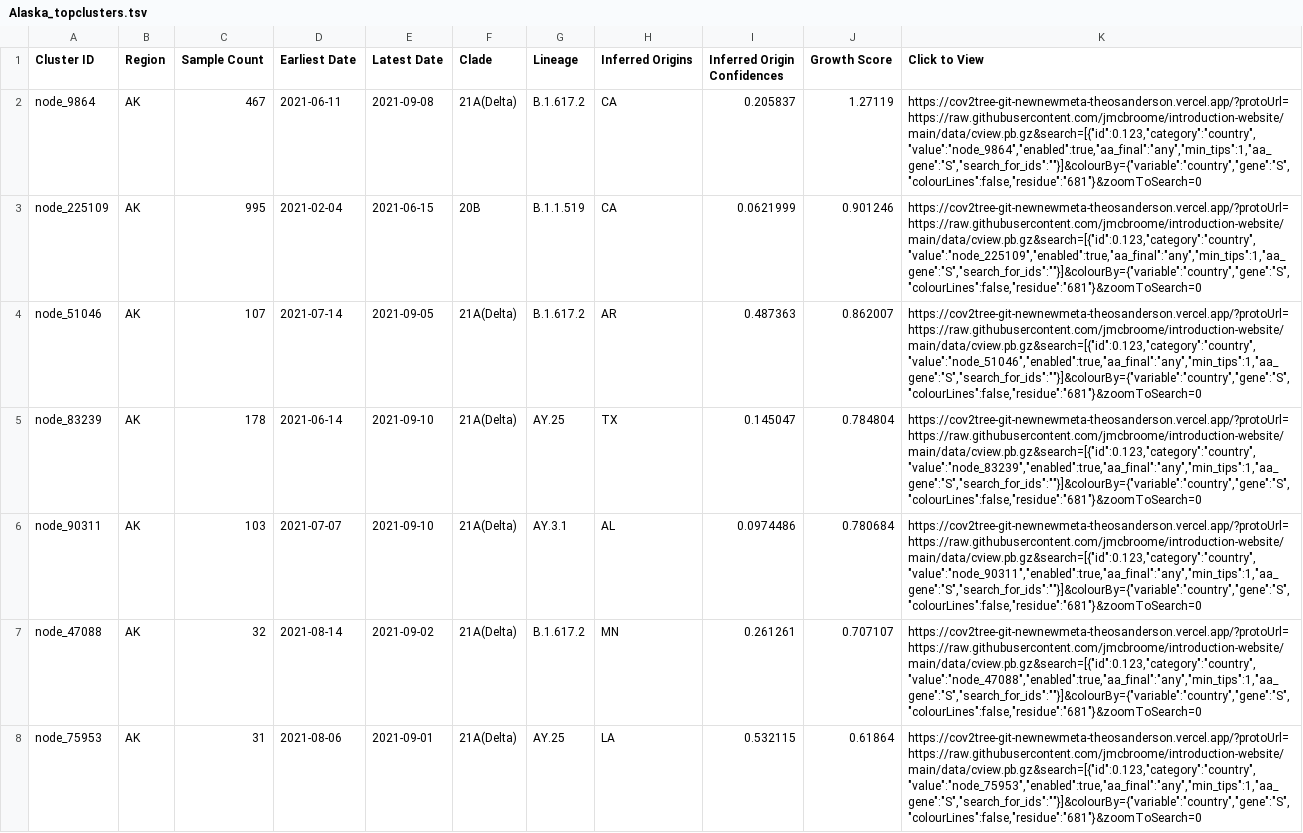
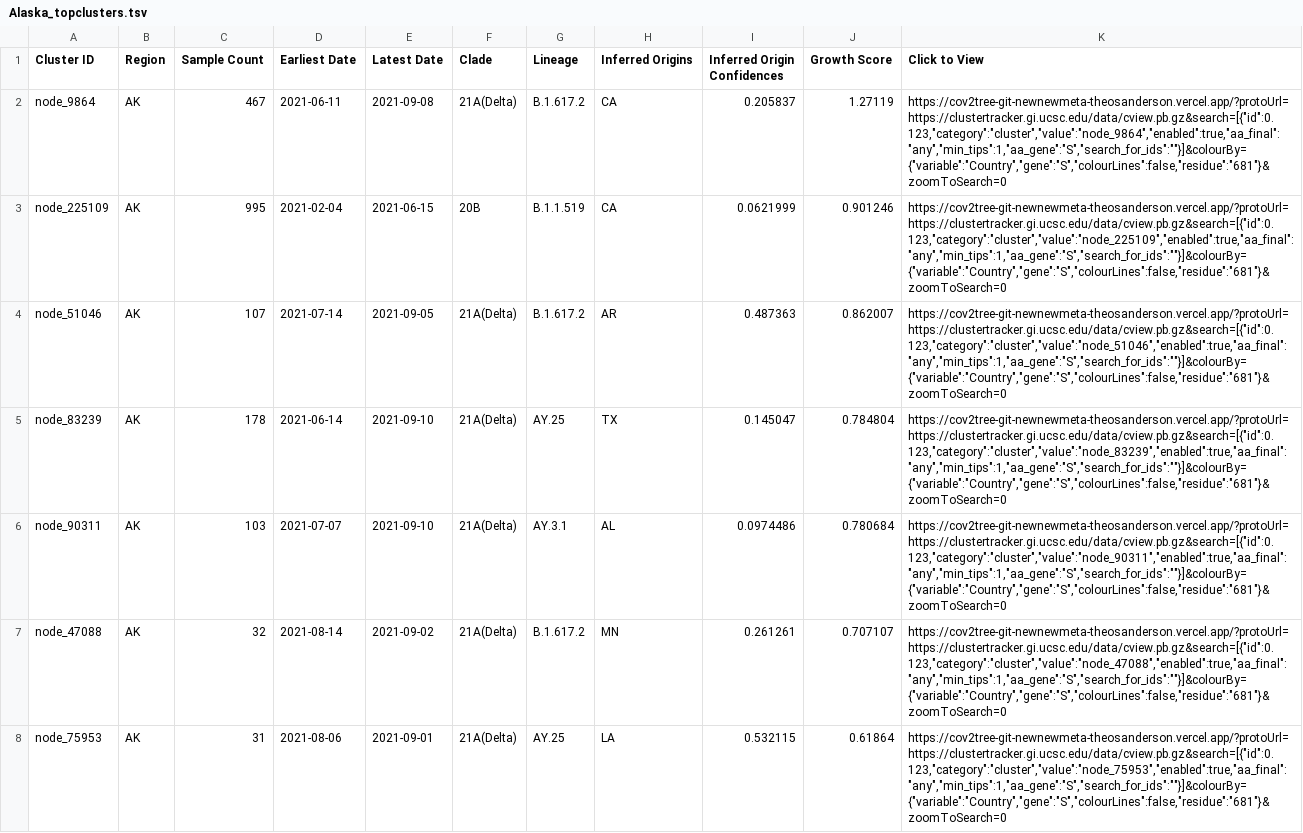
Before and after one commit to jmcbroome/introduction-website, a TSV file: data/display_tables/Alaska_topclusters.tsv, drawn as a sheet; only a part is shown; the diff covers the shown part only; the diff names each change by its address in the sheet, - before the commit and + after, or states it on an @@ line.

```diff
--- a/data/display_tables/Alaska_topclusters.tsv
+++ b/data/display_tables/Alaska_topclusters.tsv
-K2 (Click to View): https://cov2tree-git-newnewmeta-theosanderson.vercel.app/?protoUrl=https://raw.githubusercontent.com/jmcbroome/introduction-website/main/data/cview.pb.gz&search=[{"id":0.123,"category":"country","value":"node_9864","enabled":true,"aa_final":"any","min_tips":1,"aa_gene":"S","search_for_ids":""}]&colourBy={"variable":"country","gene":"S","colourLines":false,"residue":"681"}&zoomToSearch=0
+K2 (Click to View): https://cov2tree-git-newnewmeta-theosanderson.vercel.app/?protoUrl=https://clustertracker.gi.ucsc.edu/data/cview.pb.gz&search=[{"id":0.123,"category":"cluster","value":"node_9864","enabled":true,"aa_final":"any","min_tips":1,"aa_gene":"S","search_for_ids":""}]&colourBy={"variable":"Country","gene":"S","colourLines":false,"residue":"681"}&zoomToSearch=0
-K3 (Click to View): https://cov2tree-git-newnewmeta-theosanderson.vercel.app/?protoUrl=https://raw.githubusercontent.com/jmcbroome/introduction-website/main/data/cview.pb.gz&search=[{"id":0.123,"category":"country","value":"node_225109","enabled":true,"aa_final":"any","min_tips":1,"aa_gene":"S","search_for_ids":""}]&colourBy={"variable":"country","gene":"S","colourLines":false,"residue":"681"}&zoomToSearch=0
+K3 (Click to View): https://cov2tree-git-newnewmeta-theosanderson.vercel.app/?protoUrl=https://clustertracker.gi.ucsc.edu/data/cview.pb.gz&search=[{"id":0.123,"category":"cluster","value":"node_225109","enabled":true,"aa_final":"any","min_tips":1,"aa_gene":"S","search_for_ids":""}]&colourBy={"variable":"Country","gene":"S","colourLines":false,"residue":"681"}&zoomToSearch=0
-K4 (Click to View): https://cov2tree-git-newnewmeta-theosanderson.vercel.app/?protoUrl=https://raw.githubusercontent.com/jmcbroome/introduction-website/main/data/cview.pb.gz&search=[{"id":0.123,"category":"country","value":"node_51046","enabled":true,"aa_final":"any","min_tips":1,"aa_gene":"S","search_for_ids":""}]&colourBy={"variable":"country","gene":"S","colourLines":false,"residue":"681"}&zoomToSearch=0
+K4 (Click to View): https://cov2tree-git-newnewmeta-theosanderson.vercel.app/?protoUrl=https://clustertracker.gi.ucsc.edu/data/cview.pb.gz&search=[{"id":0.123,"category":"cluster","value":"node_51046","enabled":true,"aa_final":"any","min_tips":1,"aa_gene":"S","search_for_ids":""}]&colourBy={"variable":"Country","gene":"S","colourLines":false,"residue":"681"}&zoomToSearch=0
-K5 (Click to View): https://cov2tree-git-newnewmeta-theosanderson.vercel.app/?protoUrl=https://raw.githubusercontent.com/jmcbroome/introduction-website/main/data/cview.pb.gz&search=[{"id":0.123,"category":"country","value":"node_83239","enabled":true,"aa_final":"any","min_tips":1,"aa_gene":"S","search_for_ids":""}]&colourBy={"variable":"country","gene":"S","colourLines":false,"residue":"681"}&zoomToSearch=0
+K5 (Click to View): https://cov2tree-git-newnewmeta-theosanderson.vercel.app/?protoUrl=https://clustertracker.gi.ucsc.edu/data/cview.pb.gz&search=[{"id":0.123,"category":"cluster","value":"node_83239","enabled":true,"aa_final":"any","min_tips":1,"aa_gene":"S","search_for_ids":""}]&colourBy={"variable":"Country","gene":"S","colourLines":false,"residue":"681"}&zoomToSearch=0
-K6 (Click to View): https://cov2tree-git-newnewmeta-theosanderson.vercel.app/?protoUrl=https://raw.githubusercontent.com/jmcbroome/introduction-website/main/data/cview.pb.gz&search=[{"id":0.123,"category":"country","value":"node_90311","enabled":true,"aa_final":"any","min_tips":1,"aa_gene":"S","search_for_ids":""}]&colourBy={"variable":"country","gene":"S","colourLines":false,"residue":"681"}&zoomToSearch=0
+K6 (Click to View): https://cov2tree-git-newnewmeta-theosanderson.vercel.app/?protoUrl=https://clustertracker.gi.ucsc.edu/data/cview.pb.gz&search=[{"id":0.123,"category":"cluster","value":"node_90311","enabled":true,"aa_final":"any","min_tips":1,"aa_gene":"S","search_for_ids":""}]&colourBy={"variable":"Country","gene":"S","colourLines":false,"residue":"681"}&zoomToSearch=0
-K7 (Click to View): https://cov2tree-git-newnewmeta-theosanderson.vercel.app/?protoUrl=https://raw.githubusercontent.com/jmcbroome/introduction-website/main/data/cview.pb.gz&search=[{"id":0.123,"category":"country","value":"node_47088","enabled":true,"aa_final":"any","min_tips":1,"aa_gene":"S","search_for_ids":""}]&colourBy={"variable":"country","gene":"S","colourLines":false,"residue":"681"}&zoomToSearch=0
+K7 (Click to View): https://cov2tree-git-newnewmeta-theosanderson.vercel.app/?protoUrl=https://clustertracker.gi.ucsc.edu/data/cview.pb.gz&search=[{"id":0.123,"category":"cluster","value":"node_47088","enabled":true,"aa_final":"any","min_tips":1,"aa_gene":"S","search_for_ids":""}]&colourBy={"variable":"Country","gene":"S","colourLines":false,"residue":"681"}&zoomToSearch=0
-K8 (Click to View): https://cov2tree-git-newnewmeta-theosanderson.vercel.app/?protoUrl=https://raw.githubusercontent.com/jmcbroome/introduction-website/main/data/cview.pb.gz&search=[{"id":0.123,"category":"country","value":"node_75953","enabled":true,"aa_final":"any","min_tips":1,"aa_gene":"S","search_for_ids":""}]&colourBy={"variable":"country","gene":"S","colourLines":false,"residue":"681"}&zoomToSearch=0
+K8 (Click to View): https://cov2tree-git-newnewmeta-theosanderson.vercel.app/?protoUrl=https://clustertracker.gi.ucsc.edu/data/cview.pb.gz&search=[{"id":0.123,"category":"cluster","value":"node_75953","enabled":true,"aa_final":"any","min_tips":1,"aa_gene":"S","search_for_ids":""}]&colourBy={"variable":"Country","gene":"S","colourLines":false,"residue":"681"}&zoomToSearch=0
```
Also changed, not shown: 93 edited cells elsewhere in this file, data/display_tables/Alabama_topclusters.tsv, data/display_tables/Arizona_topclusters.tsv, 50 other files.
